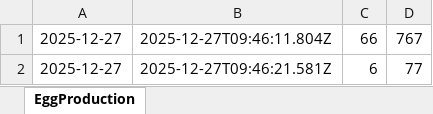
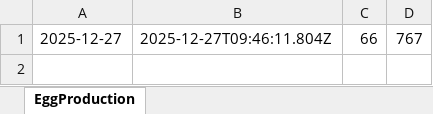
Before and after one commit to vishal-kumar-0-7/silver-shine, an Excel workbook: server/egg_production_cleaned.xlsx, sheet EggProduction, drawn as a sheet; values as stored, in another font and other column widths than the file's, no borders; the diff names each change by its address in the sheet, - before the commit and + after, or states it on an @@ line.

```diff
--- a/server/egg_production_cleaned.xlsx (sheet EggProduction)
+++ b/server/egg_production_cleaned.xlsx (sheet EggProduction)
-row 2: 2025-12-27 | 2025-12-27T09:46:21.581Z | 6 | 77
```
Also changed, not shown: 2 other files.
